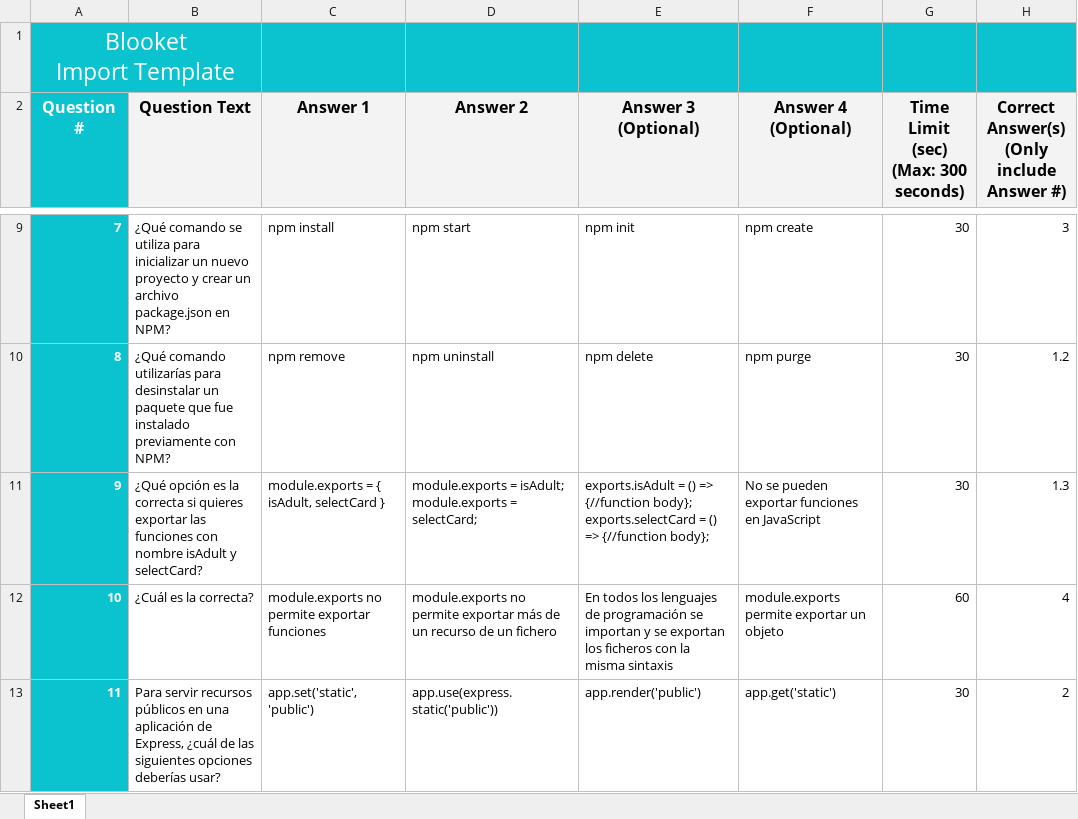
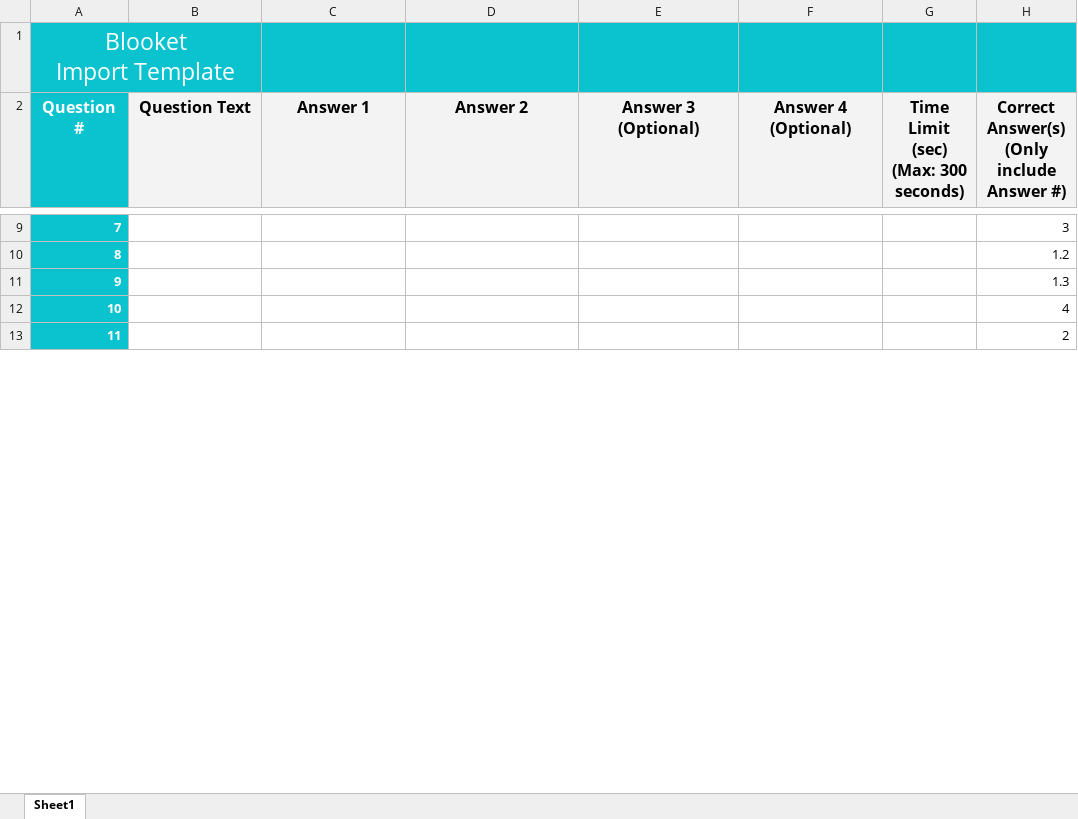
Before and after one commit to zulcas/CodeQuestAPI-examen-mf0493_3_Zulema, an Excel workbook: resources/blooket-template.xlsx, sheet Sheet1, drawn as a sheet; only a part is shown, gaps mark what is left out; values as stored, in another font and other column widths than the file's, no borders; the diff covers the shown part only; the diff names each change by its address in the sheet, - before the commit and + after, or states it on an @@ line.

```diff
--- a/resources/blooket-template.xlsx (sheet Sheet1)
+++ b/resources/blooket-template.xlsx (sheet Sheet1)
-B9 (Question Text): ¿Qué comando se utiliza para inicializar un nuevo proyecto y crear un archivo package.json en NPM?
+B9 (Question Text): (empty)
-C9 (Answer 1): npm install
+C9 (Answer 1): (empty)
-D9 (Answer 2): npm start
+D9 (Answer 2): (empty)
-E9 (Answer 3 (Optional)): npm init
+E9 (Answer 3 (Optional)): (empty)
-F9 (Answer 4 (Optional)): npm create
+F9 (Answer 4 (Optional)): (empty)
-G9:G11: 30
+G9:G11: (empty)
-B10 (Question Text): ¿Qué comando utilizarías para desinstalar un paquete que fue instalado previamente con NPM?
+B10 (Question Text): (empty)
-C10 (Answer 1): npm remove
+C10 (Answer 1): (empty)
-D10 (Answer 2): npm uninstall
+D10 (Answer 2): (empty)
-E10 (Answer 3 (Optional)): npm delete
+E10 (Answer 3 (Optional)): (empty)
-F10 (Answer 4 (Optional)): npm purge
+F10 (Answer 4 (Optional)): (empty)
-B11 (Question Text): ¿Qué opción es la correcta si quieres exportar las funciones con nombre isAdult y selectCard?
+B11 (Question Text): (empty)
-C11 (Answer 1): module.exports = { isAdult, selectCard }
+C11 (Answer 1): (empty)
-D11 (Answer 2): module.exports = isAdult; module.exports = selectCard;
+D11 (Answer 2): (empty)
-E11 (Answer 3 (Optional)): exports.isAdult = () => {//function body}; exports.selectCard = () => {//function body};
+E11 (Answer 3 (Optional)): (empty)
-F11 (Answer 4 (Optional)): No se pueden exportar funciones en JavaScript
+F11 (Answer 4 (Optional)): (empty)
-B12 (Question Text): ¿Cuál es la correcta?
+B12 (Question Text): (empty)
-C12 (Answer 1): module.exports no permite exportar funciones
+C12 (Answer 1): (empty)
-D12 (Answer 2): module.exports no permite exportar más de un recurso de un fichero
+D12 (Answer 2): (empty)
-E12 (Answer 3 (Optional)): En todos los lenguajes de programación se importan y se exportan los ficheros con la misma sintaxis
+E12 (Answer 3 (Optional)): (empty)
-F12 (Answer 4 (Optional)): module.exports permite exportar un objeto
+F12 (Answer 4 (Optional)): (empty)
-G12: 60
+G12: (empty)
-B13 (Question Text): Para servir recursos públicos en una aplicación de Express, ¿cuál de las siguientes opciones deberías usar?
+B13 (Question Text): (empty)
-C13 (Answer 1): app.set('static', 'public')
+C13 (Answer 1): (empty)
-D13 (Answer 2): app.use(express.static('public'))
+D13 (Answer 2): (empty)
-E13 (Answer 3 (Optional)): app.render('public')
+E13 (Answer 3 (Optional)): (empty)
-F13 (Answer 4 (Optional)): app.get('static')
+F13 (Answer 4 (Optional)): (empty)
-G13: 30
+G13: (empty)
```
Also changed, not shown: 144 edited cells elsewhere in this sheet.
